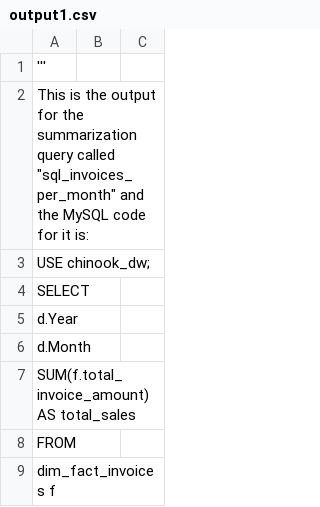
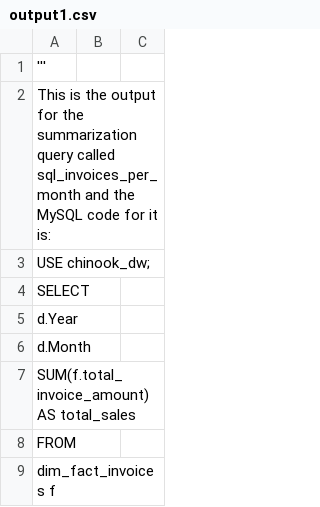
Before and after one commit to efredenburgh/DS2002_p1, a CSV file: OUTPUT/output1.csv, drawn as a sheet; only a part is shown.

Commit message:
Update output1.csv

```diff
--- a/OUTPUT/output1.csv
+++ b/OUTPUT/output1.csv
@@ -1,3 +1,3 @@
 '''
-This is the output for the summarization query called "sql_invoices_per_month" and the MySQL code for it is:
+This is the output for the summarization query called sql_invoices_per_month and the MySQL code for it is:
 USE chinook_dw;
```
